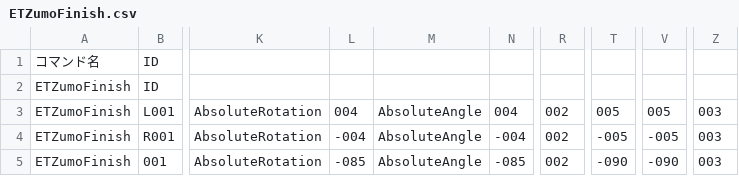
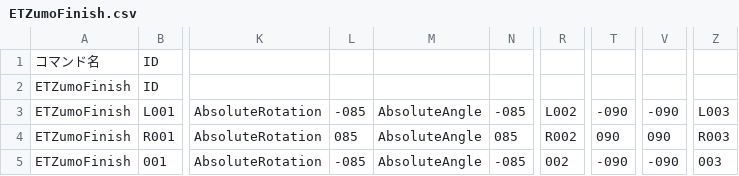
Before and after one commit to KatLab-MiyazakiUniv/etrobocon2026, a CSV file: datafiles/commands/Motions/ETZumoFinish.csv, drawn as a sheet; only a part is shown, gaps mark what is left out; the diff names each change by its address in the sheet, - before the commit and + after, or states it on an @@ line.

```diff
--- a/datafiles/commands/Motions/ETZumoFinish.csv
+++ b/datafiles/commands/Motions/ETZumoFinish.csv
-L3: 004
+L3: -085
-N3: 004
+N3: -085
-R3: 002
+R3: L002
-T3: 005
+T3: -090
-V3: 005
+V3: -090
-Z3: 003
+Z3: L003
-L4: -004
+L4: 085
-N4: -004
+N4: 085
-R4: 002
+R4: R002
-T4: -005
+T4: 090
-V4: -005
+V4: 090
-Z4: 003
+Z4: R003
```
Also changed, not shown: 1 other file.
